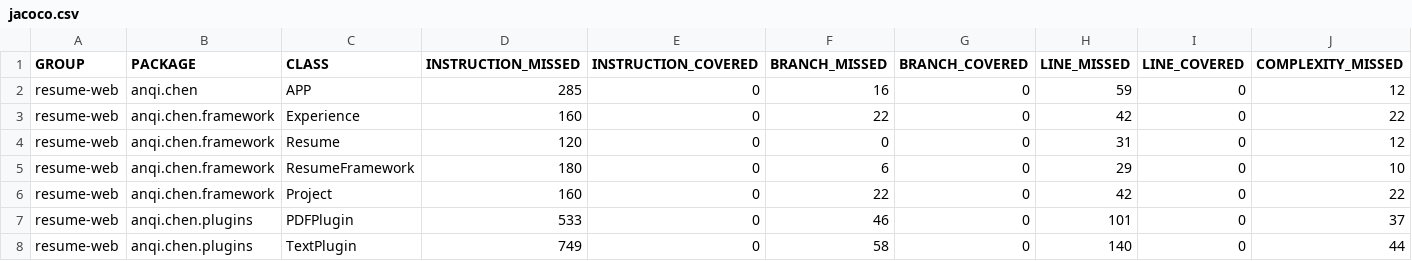
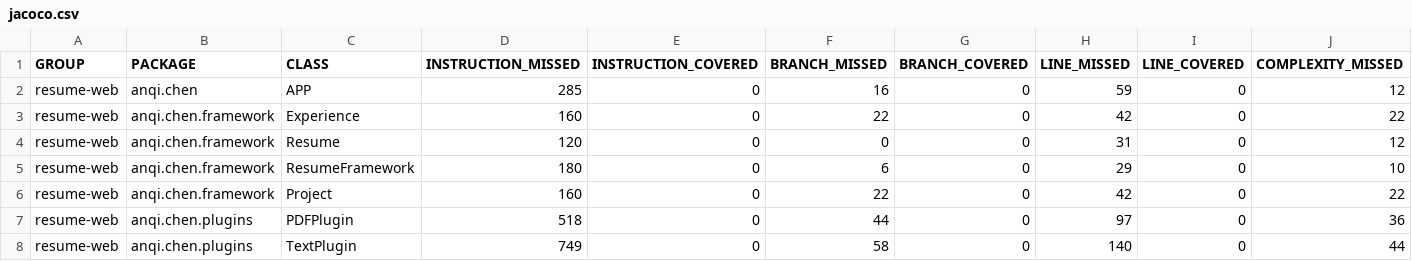
Before and after one commit to SapheSab3r/Resume-Web-Generator, a CSV file: backend/target/site/jacoco/jacoco.csv, drawn as a sheet; only a part is shown; the diff names each change by its address in the sheet, - before the commit and + after, or states it on an @@ line.

Commit message:
updated backend for pdf

```diff
--- a/backend/target/site/jacoco/jacoco.csv
+++ b/backend/target/site/jacoco/jacoco.csv
-D7 (INSTRUCTION_MISSED): 533
+D7 (INSTRUCTION_MISSED): 518
-F7 (BRANCH_MISSED): 46
+F7 (BRANCH_MISSED): 44
-H7 (LINE_MISSED): 101
+H7 (LINE_MISSED): 97
-J7 (COMPLEXITY_MISSED): 37
+J7 (COMPLEXITY_MISSED): 36
```
Also changed, not shown: 44 other files.
